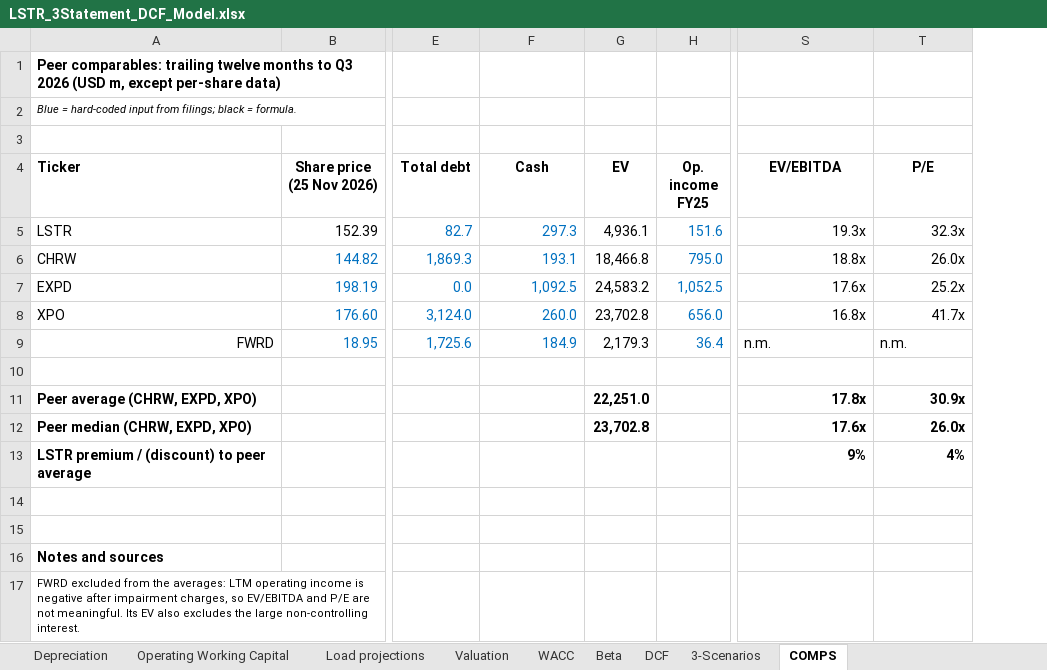
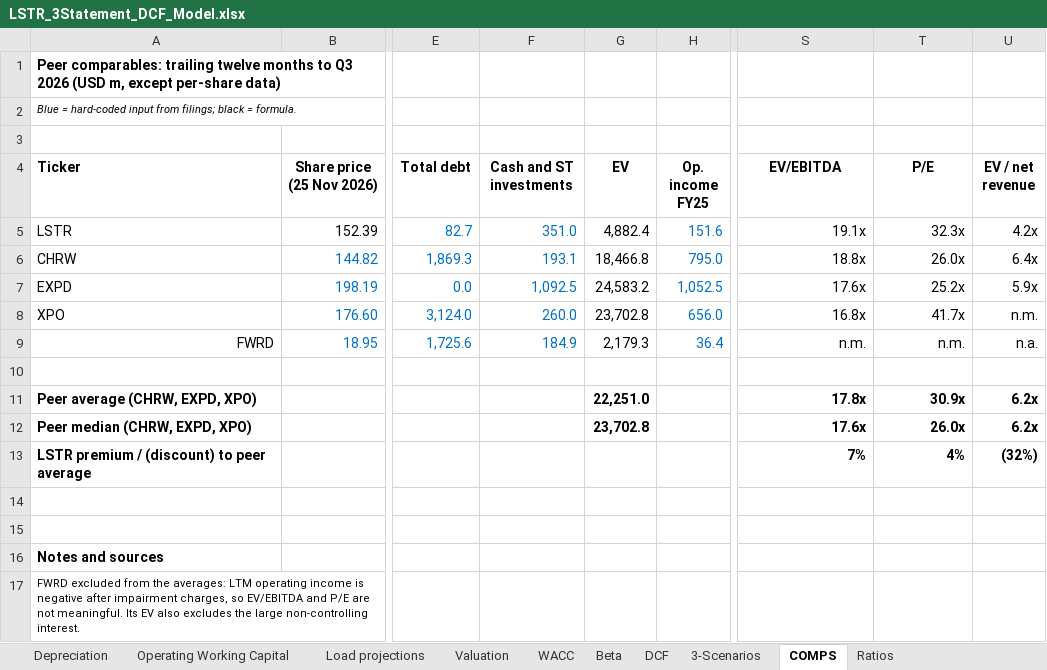
Before and after one commit to luisferx51-bit/luisferx51-bit.github.io, an Excel workbook: LSTR_3Statement_DCF_Model.xlsx, sheet COMPS, drawn as a sheet; only a part is shown, gaps mark what is left out; values as stored, in another font and other column widths than the file's, no borders; the diff covers the shown part only; the diff names each change by its address in the sheet, - before the commit and + after, or states it on an @@ line.

```diff
--- a/LSTR_3Statement_DCF_Model.xlsx (sheet COMPS)
+++ b/LSTR_3Statement_DCF_Model.xlsx (sheet COMPS)
+sheet tab: Ratios
+column U (EV / net revenue), rows 5-13: 4.2x | 6.4x | 5.9x | n.m. | n.a. |  | 6.2x | 6.2x | (32%)
-F4: Cash
+F4: Cash and ST investments
-F5 (Cash and ST investments): 297.3
+F5 (Cash and ST investments): 351.0
-G5 (EV): 4,936.1
+G5 (EV): 4,882.4
-S5 (EV/EBITDA): 19.3x
+S5 (EV/EBITDA): 19.1x
-S9:T9 alignment: left
+S9:T9 alignment: right
-S13 (EV/EBITDA): 9%
+S13 (EV/EBITDA): 7%
```
Also changed, not shown: 27 added rows and 1 edited cell elsewhere in this sheet, sheet 3-Scenarios, sheet DCF, sheet Summary, 1 other file.
